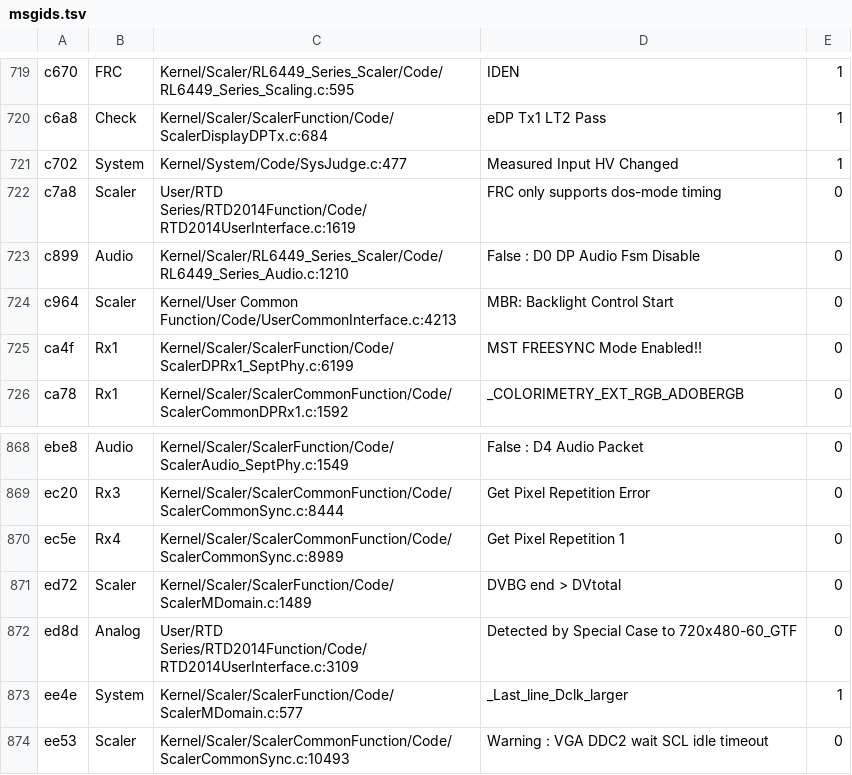
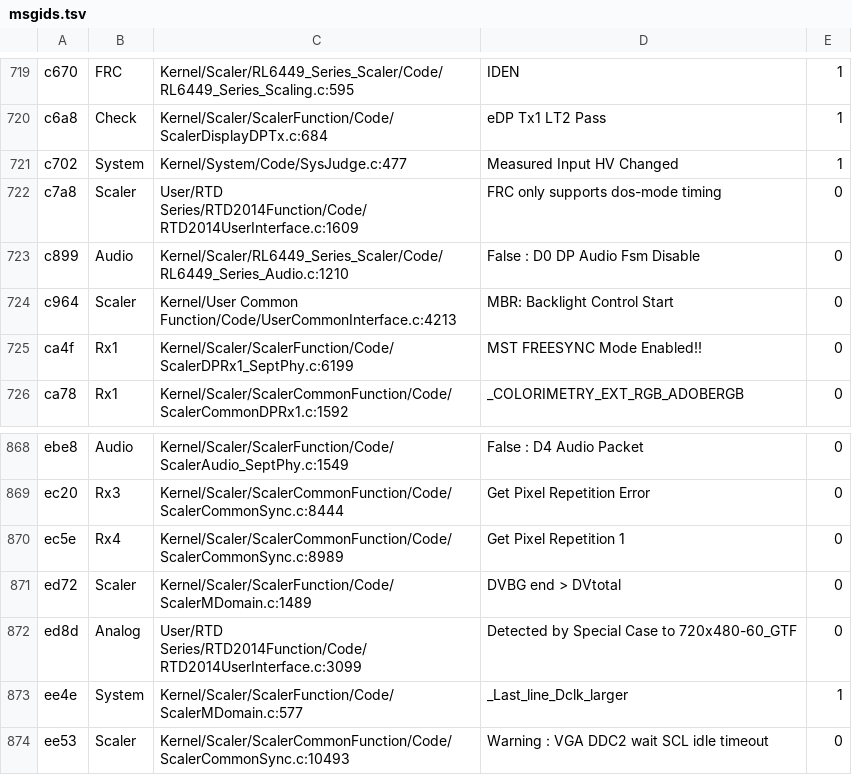
Before and after one commit to awto-au/awto-ddc, a TSV file: fw/msgids.tsv, drawn as a sheet; only a part is shown, gaps mark what is left out; the diff covers the shown part only.

```diff
--- a/fw/msgids.tsv
+++ b/fw/msgids.tsv
@@ -721,3 +721,3 @@ c6a8	Check	Kernel/Scaler/ScalerFunction/Code/ScalerDisplayDPTx.c:684	eDP Tx1 LT2
 c702	System	Kernel/System/Code/SysJudge.c:477	Measured Input HV Changed	1
-c7a8	Scaler	User/RTD Series/RTD2014Function/Code/RTD2014UserInterface.c:1619	FRC only supports dos-mode timing	0
+c7a8	Scaler	User/RTD Series/RTD2014Function/Code/RTD2014UserInterface.c:1609	FRC only supports dos-mode timing	0
 c899	Audio	Kernel/Scaler/RL6449_Series_Scaler/Code/RL6449_Series_Audio.c:1210	False : D0 DP Audio Fsm Disable	0
@@ -871,3 +871,3 @@ ec5e	Rx4	Kernel/Scaler/ScalerCommonFunction/Code/ScalerCommonSync.c:8989	Get Pix
 ed72	Scaler	Kernel/Scaler/ScalerFunction/Code/ScalerMDomain.c:1489	DVBG end > DVtotal	0
-ed8d	Analog	User/RTD Series/RTD2014Function/Code/RTD2014UserInterface.c:3109	Detected by Special Case to 720x480-60_GTF	0
+ed8d	Analog	User/RTD Series/RTD2014Function/Code/RTD2014UserInterface.c:3099	Detected by Special Case to 720x480-60_GTF	0
 ee4e	System	Kernel/Scaler/ScalerFunction/Code/ScalerMDomain.c:577	_Last_line_Dclk_larger	1
```
Also changed, not shown: 12 edited cells elsewhere in this file, fw/warn_policy.tsv, 4 other files.
